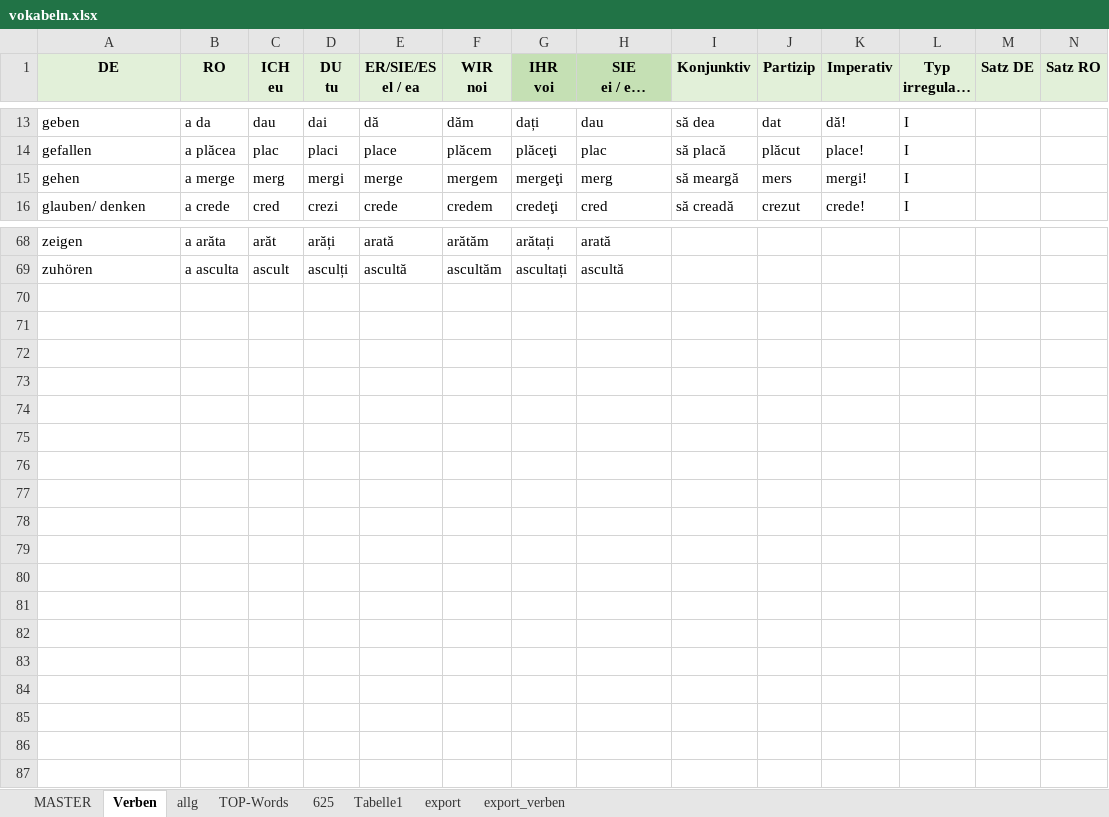
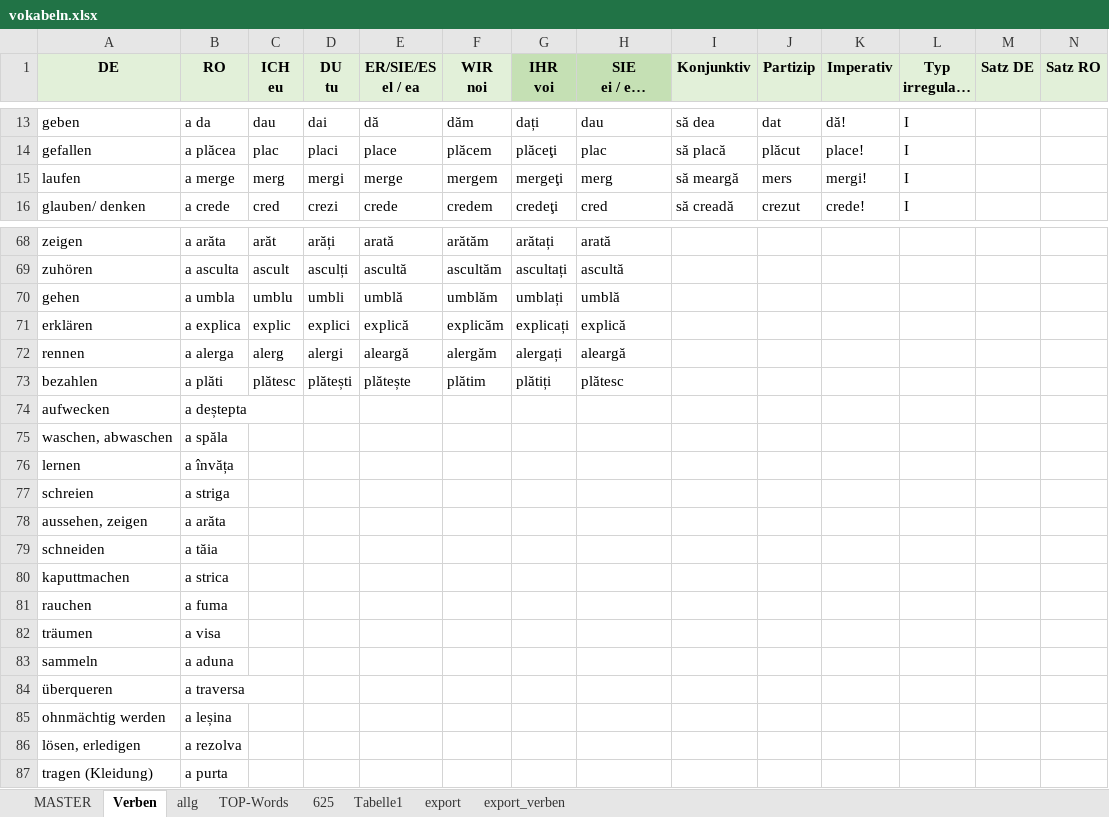
Before and after one commit to Born2Root/ro_de_vocab_anki, an Excel workbook: vokabeln.xlsx, sheet Verben, drawn as a sheet; only a part is shown, gaps mark what is left out; long unchanged cells end in …; values as stored, in another font and other column widths than the file's, no borders; table styles not drawn; the diff names each change by its address in the sheet, - before the commit and + after, or states it on an @@ line.

```diff
--- a/vokabeln.xlsx (sheet Verben)
+++ b/vokabeln.xlsx (sheet Verben)
-A15 (DE): gehen
+A15 (DE): laufen
+row 70: gehen | a umbla | umblu | umbli | umblă | umblăm | umblați | umblă
+row 71: erklären | a explica | explic | explici | explică | explicăm | explicați | explică
+row 72: rennen | a alerga | alerg | alergi | aleargă | alergăm | alergați | aleargă
+row 73: bezahlen | a plăti | plătesc | plătești | plătește | plătim | plătiți | plătesc
+row 74: aufwecken | a deștepta
+row 75: waschen, abwaschen | a spăla
+row 76: lernen | a învăța
+row 77: schreien | a striga
+row 78: aussehen, zeigen | a arăta
+row 79: schneiden | a tăia
+row 80: kaputtmachen | a strica
+row 81: rauchen | a fuma
+row 82: träumen | a visa
+row 83: sammeln | a aduna
+row 84: überqueren | a traversa
+row 85: ohnmächtig werden | a leșina
+row 86: lösen, erledigen | a rezolva
+row 87: tragen (Kleidung) | a purta
```
Also changed, not shown: sheet export, sheet MASTER, 1 other file.
